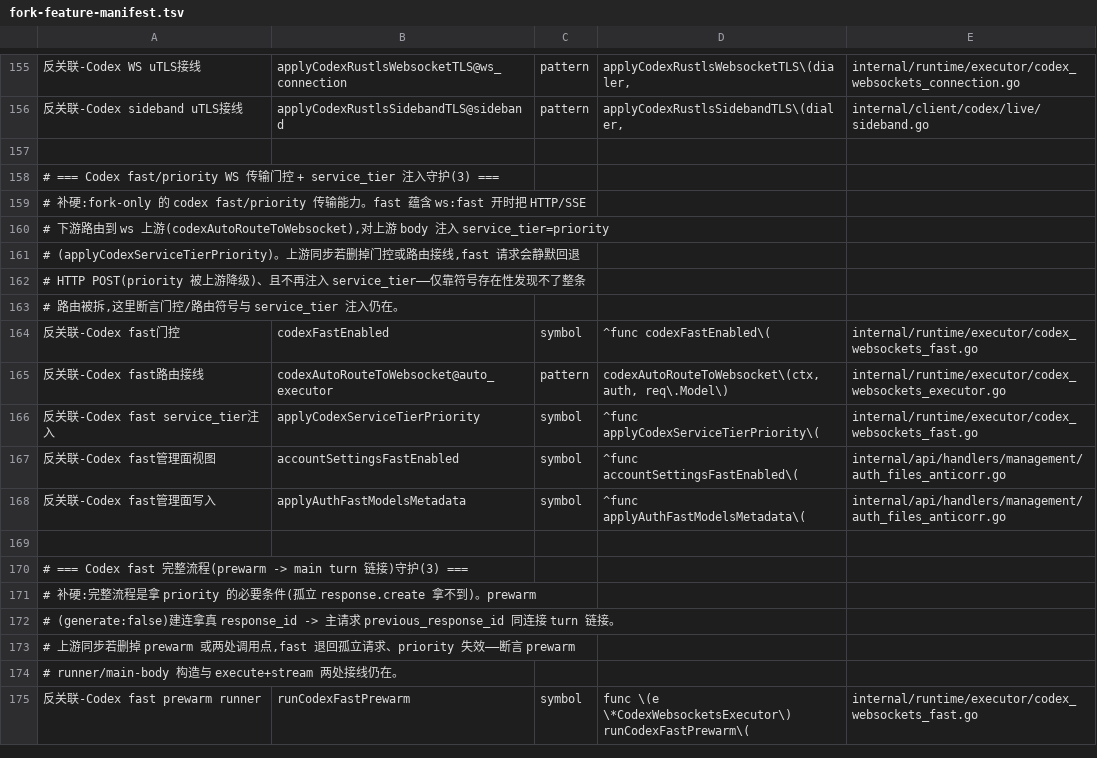
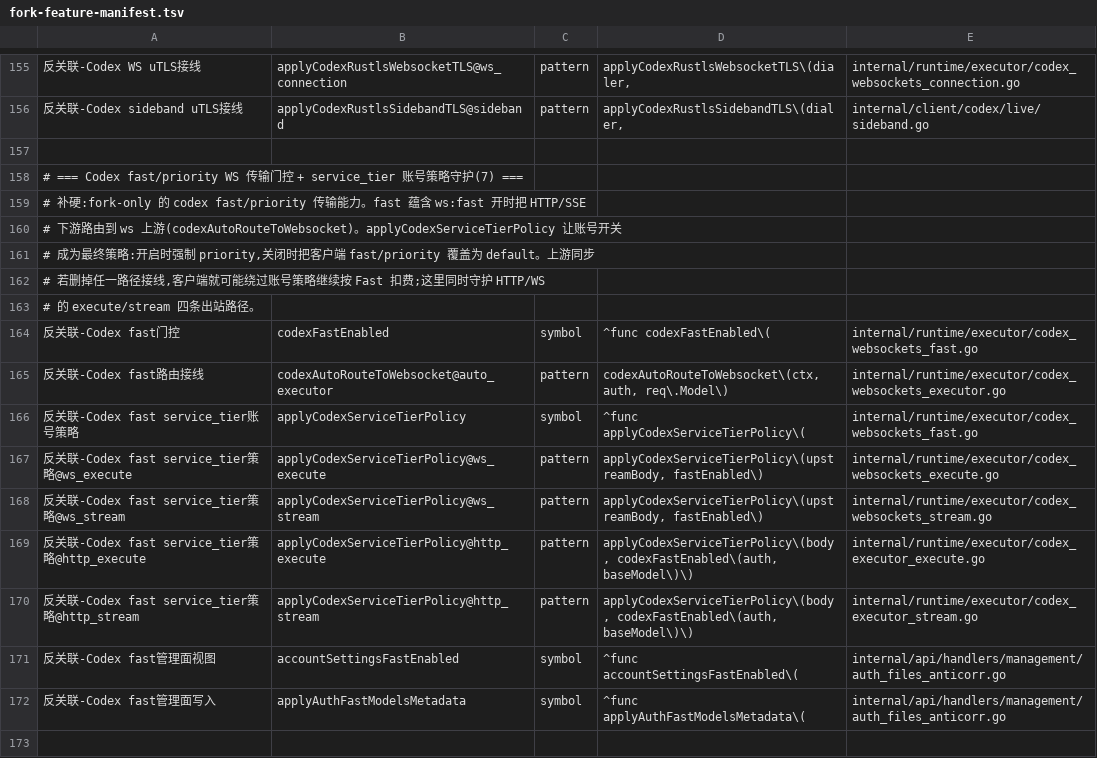
Before and after one commit to 0xTract0r/CLIProxyAPIPlus, a TSV file: scripts/upstream-sync/fork-feature-manifest.tsv, drawn as a sheet; only a part is shown, gaps mark what is left out; the shorter side is filled out with more unchanged rows; the diff names each change by its address in the sheet, - before the commit and + after, or states it on an @@ line.

Commit message:
fix(codex): enforce account fast policy (#124)

```diff
--- a/scripts/upstream-sync/fork-feature-manifest.tsv
+++ b/scripts/upstream-sync/fork-feature-manifest.tsv
-A158: …+ service_tier 注入守护(3) ===
+A158: …+ service_tier 账号策略守护(7) ===
-A160: …上游(codexAutoRouteToWebsocket),对上游 body 注入 service_tier=priority
+A160: …上游(codexAutoRouteToWebsocket)。applyCodexServiceTierPolicy 让账号开关
-A161: # (applyCodexServiceTierPriority)。上游同步若删掉门控或路由接线,fast 请求会静默回退
+A161: # 成为最终策略:开启时强制 priority,关闭时把客户端 fast/priority 覆盖为 default。上游同步
-A162: # HTTP POST(priority 被上游降级)、且不再注入 service_tier——仅靠符号存在性发现不了整条
+A162: # 若删掉任一路径接线,客户端就可能绕过账号策略继续按 Fast 扣费;这里同时守护 HTTP/WS
-A163: # 路由被拆,这里断言门控/路由符号与 service_tier 注入仍在。
+A163: # 的 execute/stream 四条出站路径。
-A166: 反关联-Codex fast service_tier注入
+A166: 反关联-Codex fast service_tier账号策略
-B166: applyCodexServiceTierPriority
+B166: applyCodexServiceTierPolicy
-D166: ^func applyCodexServiceTierPriority\(
+D166: ^func applyCodexServiceTierPolicy\(
+row 167: 反关联-Codex fast service_tier策略@ws_execute | applyCodexServiceTierPolicy@ws_execute | pattern | applyCodexServiceTierPolicy\(upstreamBody, fastEnabled\) | internal/runtime/executor/codex_websockets_execute.go
+row 168: 反关联-Codex fast service_tier策略@ws_stream | applyCodexServiceTierPolicy@ws_stream | pattern | applyCodexServiceTierPolicy\(upstreamBody, fastEnabled\) | internal/runtime/executor/codex_websockets_stream.go
+row 169: 反关联-Codex fast service_tier策略@http_execute | applyCodexServiceTierPolicy@http_execute | pattern | applyCodexServiceTierPolicy\(body, codexFastEnabled\(auth, baseModel\)\) | internal/runtime/executor/codex_executor_execute.go
+row 170: 反关联-Codex fast service_tier策略@http_stream | applyCodexServiceTierPolicy@http_stream | pattern | applyCodexServiceTierPolicy\(body, codexFastEnabled\(auth, baseModel\)\) | internal/runtime/executor/codex_executor_stream.go
```
Also changed, not shown: 8 other files.
